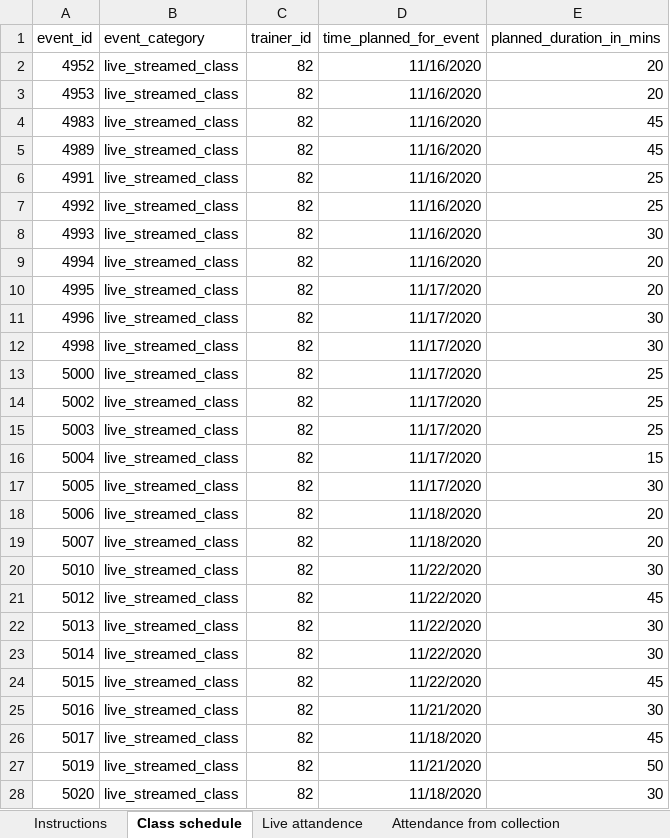
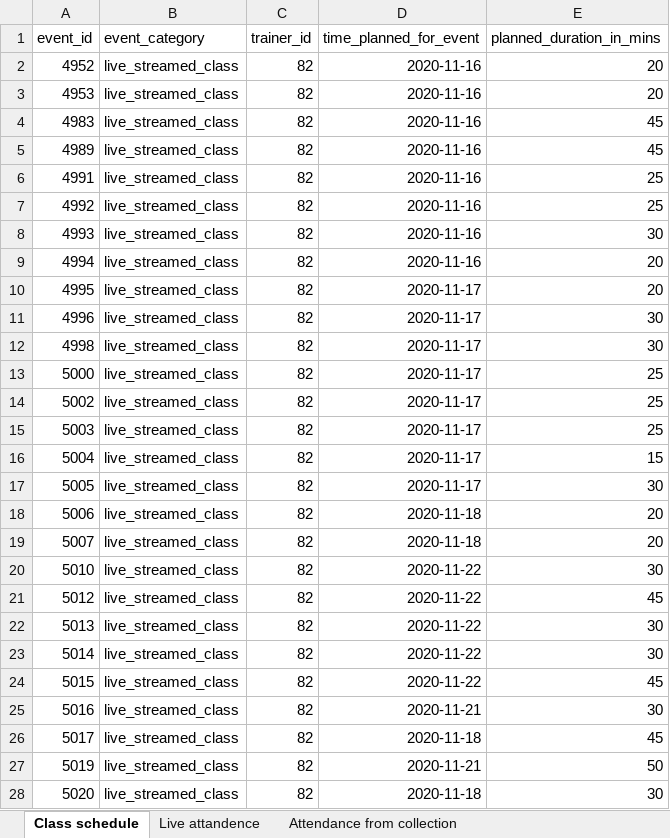
Before and after one commit to maroxtn/gym-schedule-eda, an Excel workbook: dataset.xlsx, sheet Class schedule, drawn as a sheet; only a part is shown; values as stored, in another font and other column widths than the file's, no borders; the diff covers the shown part only; the diff names each change by its address in the sheet, - before the commit and + after, or states it on an @@ line.

```diff
--- a/dataset.xlsx (sheet Class schedule)
+++ b/dataset.xlsx (sheet Class schedule)
-sheet tab: Instructions
-D2:D9 (time_planned_for_event): 11/16/2020
+D2:D9 (time_planned_for_event): 2020-11-16
-D10:D17 (time_planned_for_event): 11/17/2020
+D10:D17 (time_planned_for_event): 2020-11-17
-D18:D19 (time_planned_for_event): 11/18/2020
+D18:D19 (time_planned_for_event): 2020-11-18
-D20:D24 (time_planned_for_event): 11/22/2020
+D20:D24 (time_planned_for_event): 2020-11-22
-D25 (time_planned_for_event): 11/21/2020
+D25 (time_planned_for_event): 2020-11-21
-D26 (time_planned_for_event): 11/18/2020
+D26 (time_planned_for_event): 2020-11-18
-D27 (time_planned_for_event): 11/21/2020
+D27 (time_planned_for_event): 2020-11-21
-D28 (time_planned_for_event): 11/18/2020
+D28 (time_planned_for_event): 2020-11-18
```
Also changed, not shown: 58 edited cells elsewhere in this sheet, sheet Attendance from collection, sheet Live attandence, 3 other files.
